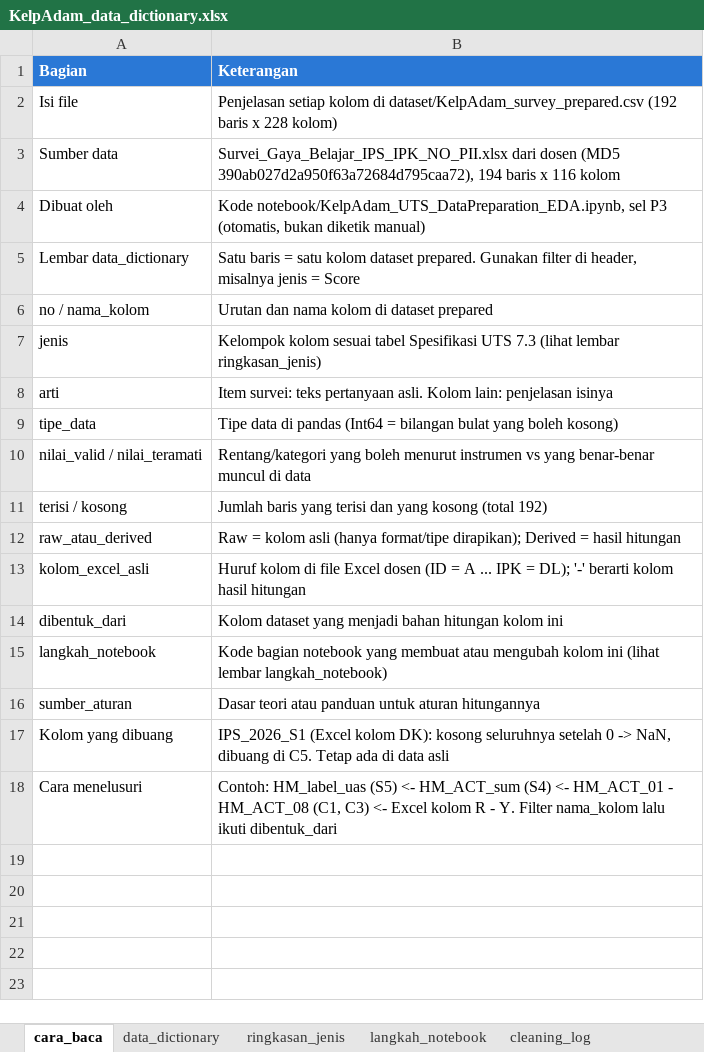
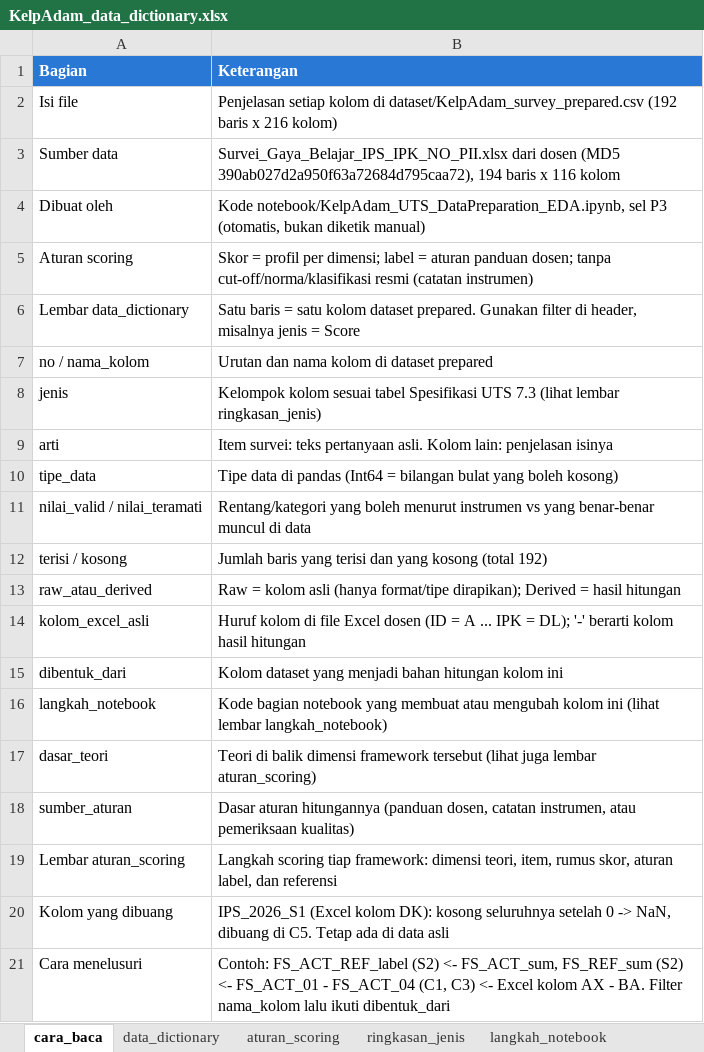
Before and after one commit to edwardchristi4n/machine_learning_exam, an Excel workbook: dictionary/KelpAdam_data_dictionary.xlsx, sheet cara_baca, drawn as a sheet; values as stored, in another font and other column widths than the file's, no borders; addresses are those after the commit; the diff names each change by its address in the sheet, - before the commit and + after, or states it on an @@ line.

```diff
--- a/dictionary/KelpAdam_data_dictionary.xlsx (sheet cara_baca)
+++ b/dictionary/KelpAdam_data_dictionary.xlsx (sheet cara_baca)
+sheet tab: aturan_scoring
-B2 (Keterangan): …baris x 228 kolom)
+B2 (Keterangan): …baris x 216 kolom)
+row 5: Aturan scoring | Skor = profil per dimensi; label = aturan panduan dosen; tanpa cut-off/norma/klasifikasi resmi (catatan instrumen)
+row 17: dasar_teori | Teori di balik dimensi framework tersebut (lihat juga lembar aturan_scoring)
-B18 (Keterangan): Dasar teori atau panduan untuk aturan hitungannya
+B18 (Keterangan): Dasar aturan hitungannya (panduan dosen, catatan instrumen, atau pemeriksaan kualitas)
+row 19: Lembar aturan_scoring | Langkah scoring tiap framework: dimensi teori, item, rumus skor, aturan label, dan referensi
-B21 (Keterangan): Contoh: HM_label_uas (S5) <- HM_ACT_sum (S4) <- HM_ACT_01 - HM_ACT_08 (C1, C3) <- Excel kolom R - Y. Filter nama_kolom…
+B21 (Keterangan): Contoh: FS_ACT_REF_label (S2) <- FS_ACT_sum, FS_REF_sum (S2) <- FS_ACT_01 - FS_ACT_04 (C1, C3) <- Excel kolom AX - BA. Filter nama_kolom…
```
Also changed, not shown: sheet data_dictionary, sheet ringkasan_jenis, sheet langkah_notebook, 15 other files.
